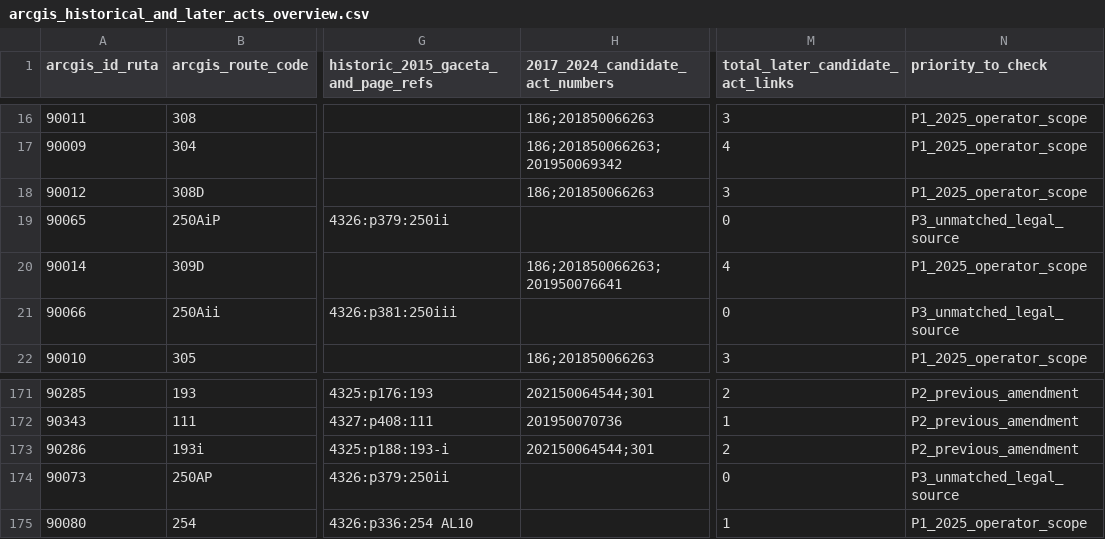
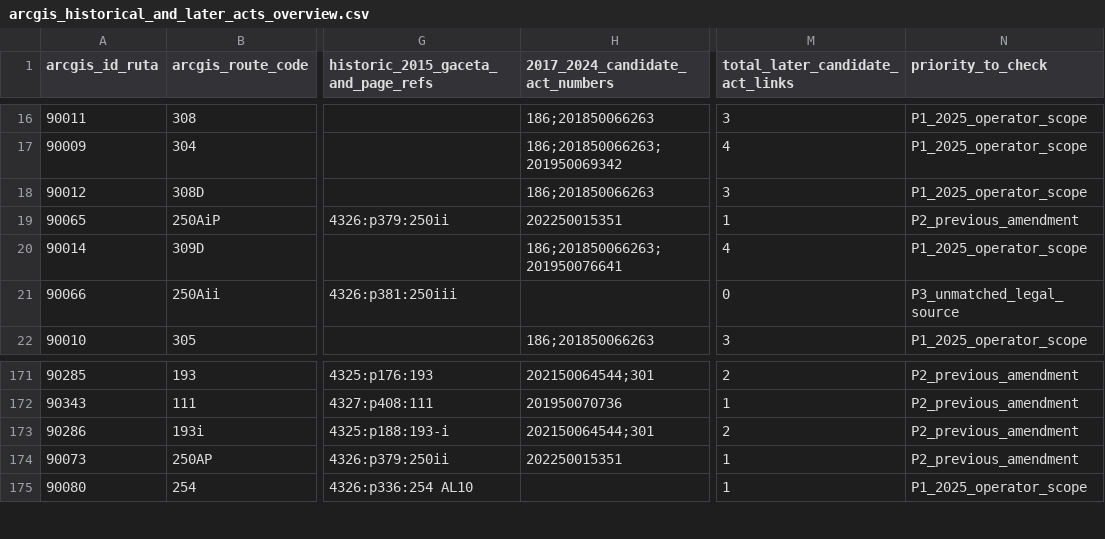
Before and after one commit to ColombiaTransit/gtfs-medellin-colectivos, a CSV file: data/resolutions/arcgis_historical_and_later_acts_overview.csv, drawn as a sheet; only a part is shown, gaps mark what is left out; the diff names each change by its address in the sheet, - before the commit and + after, or states it on an @@ line.

```diff
--- a/data/resolutions/arcgis_historical_and_later_acts_overview.csv
+++ b/data/resolutions/arcgis_historical_and_later_acts_overview.csv
-H19 (2017_2024_candidate_act_numbers): (empty)
+H19 (2017_2024_candidate_act_numbers): 202250015351
-M19 (total_later_candidate_act_links): 0
+M19 (total_later_candidate_act_links): 1
-N19 (priority_to_check): P3_unmatched_legal_source
+N19 (priority_to_check): P2_previous_amendment
-H174 (2017_2024_candidate_act_numbers): (empty)
+H174 (2017_2024_candidate_act_numbers): 202250015351
-M174 (total_later_candidate_act_links): 0
+M174 (total_later_candidate_act_links): 1
-N174 (priority_to_check): P3_unmatched_legal_source
+N174 (priority_to_check): P2_previous_amendment
```
Also changed, not shown: data/resolutions/arcgis_post_2015_resolution_candidates.csv, data/resolutions/current_arcgis_legal_review_queue.csv, 4 other files.
